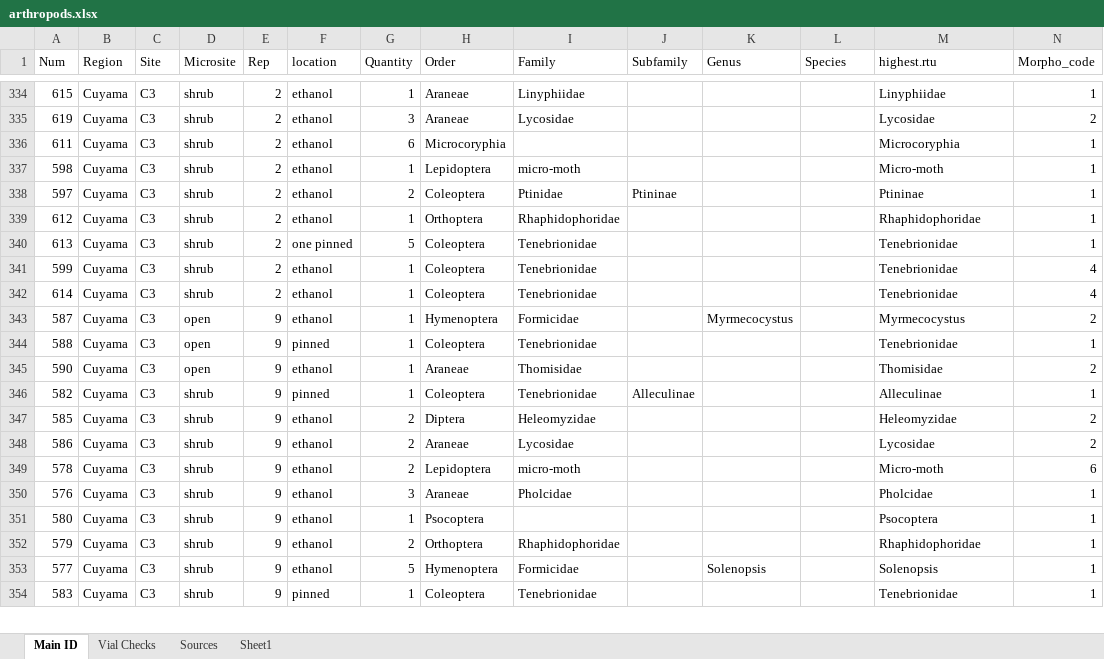
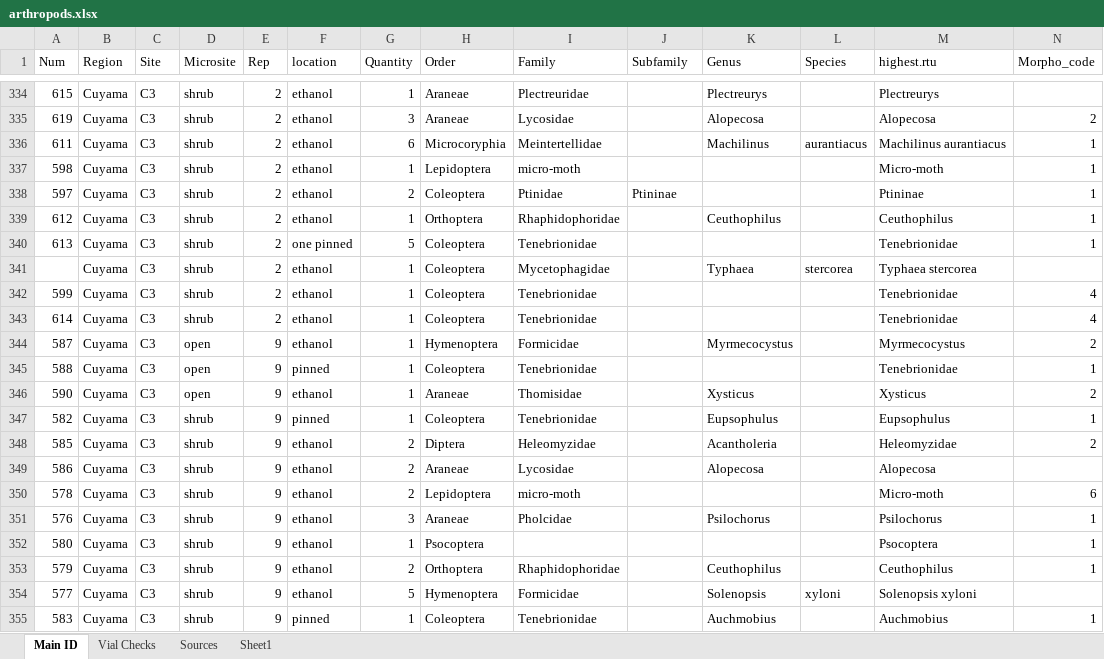
Before and after one commit to jennabraun/rdm.gradient, an Excel workbook: raw_data/arthropods.xlsx, sheet Main ID, drawn as a sheet; only a part is shown, gaps mark what is left out; values as stored, in another font and other column widths than the file's, no borders; addresses are those after the commit; rows hold the shown columns only; the diff covers the shown part only; the diff names each change by its address in the sheet, - before the commit and + after, or states it on an @@ line.

```diff
--- a/raw_data/arthropods.xlsx (sheet Main ID)
+++ b/raw_data/arthropods.xlsx (sheet Main ID)
-I334 (Family): Linyphiidae
+I334 (Family): Plectreuridae
-K334 (Genus): (empty)
+K334 (Genus): Plectreurys
-M334 (highest.rtu): Linyphiidae
+M334 (highest.rtu): Plectreurys
-N334 (Morpho_code): 1
+N334 (Morpho_code): (empty)
-K335 (Genus): (empty)
+K335 (Genus): Alopecosa
-M335 (highest.rtu): Lycosidae
+M335 (highest.rtu): Alopecosa
-I336 (Family): (empty)
+I336 (Family): Meintertellidae
-K336 (Genus): (empty)
+K336 (Genus): Machilinus
-L336 (Species): (empty)
+L336 (Species): aurantiacus
-M336 (highest.rtu): Microcoryphia
+M336 (highest.rtu): Machilinus aurantiacus
-K339 (Genus): (empty)
+K339 (Genus): Ceuthophilus
-M339 (highest.rtu): Rhaphidophoridae
+M339 (highest.rtu): Ceuthophilus
+row 341:  | Cuyama | C3 | shrub | 2 | ethanol | 1 | Coleoptera | Mycetophagidae |  | Typhaea | stercorea | Typhaea stercorea
-K346 (Genus): (empty)
+K346 (Genus): Xysticus
-M346 (highest.rtu): Thomisidae
+M346 (highest.rtu): Xysticus
-J347 (Subfamily): Alleculinae
+J347 (Subfamily): (empty)
-K347 (Genus): (empty)
+K347 (Genus): Eupsophulus
-M347 (highest.rtu): Alleculinae
+M347 (highest.rtu): Eupsophulus
-K348 (Genus): (empty)
+K348 (Genus): Acantholeria
-K349 (Genus): (empty)
+K349 (Genus): Alopecosa
-M349 (highest.rtu): Lycosidae
+M349 (highest.rtu): Alopecosa
-N349 (Morpho_code): 2
+N349 (Morpho_code): (empty)
-K351 (Genus): (empty)
+K351 (Genus): Psilochorus
-M351 (highest.rtu): Pholcidae
+M351 (highest.rtu): Psilochorus
-K353 (Genus): (empty)
+K353 (Genus): Ceuthophilus
-M353 (highest.rtu): Rhaphidophoridae
+M353 (highest.rtu): Ceuthophilus
-L354 (Species): (empty)
+L354 (Species): xyloni
-M354 (highest.rtu): Solenopsis
+M354 (highest.rtu): Solenopsis xyloni
-N354 (Morpho_code): 1
+N354 (Morpho_code): (empty)
-K355 (Genus): (empty)
+K355 (Genus): Auchmobius
-M355 (highest.rtu): Tenebrionidae
+M355 (highest.rtu): Auchmobius
```
Also changed, not shown: 2 added rows, 2 removed rows and 438 edited cells elsewhere in this sheet, 7 other files.
